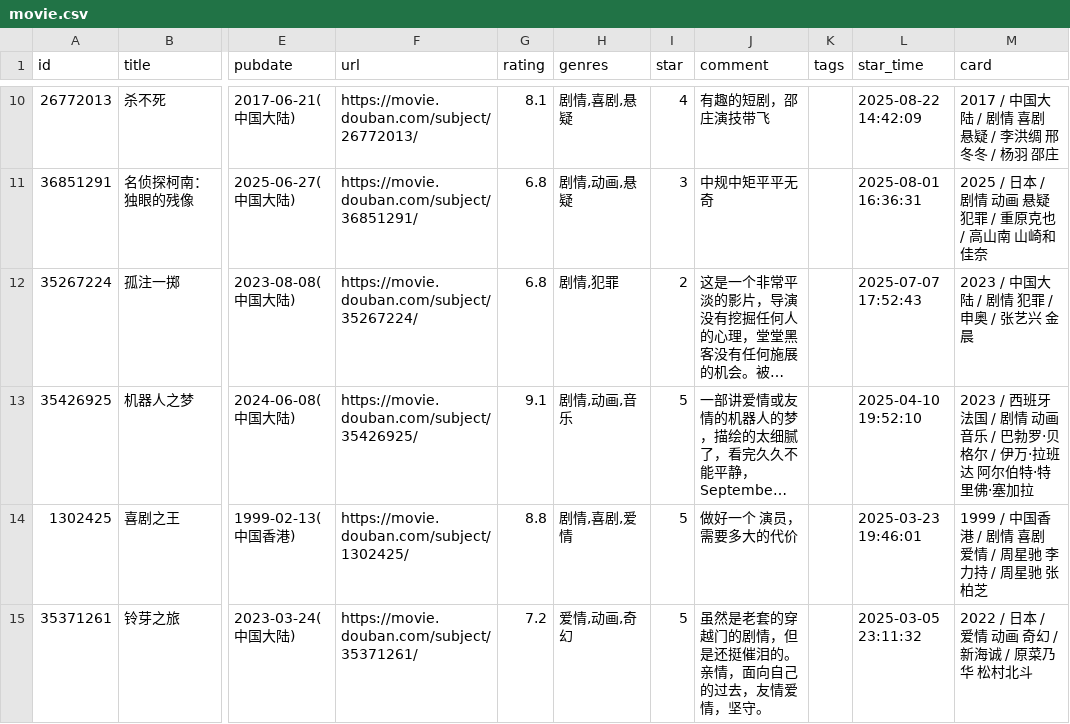
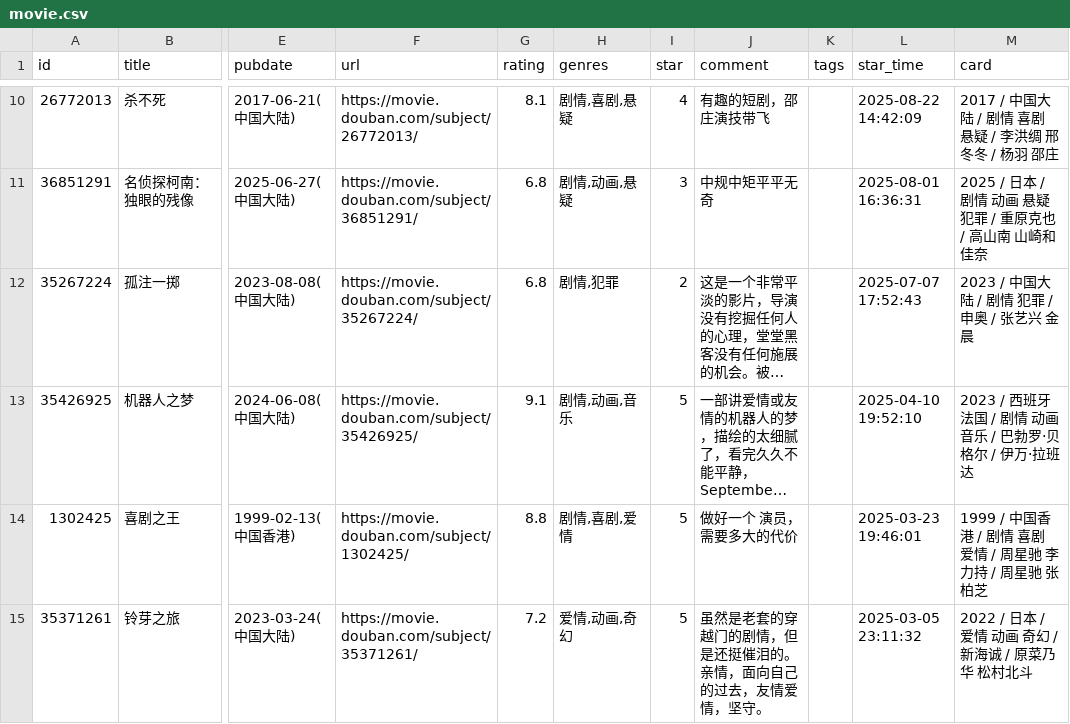
Before and after one commit to BachWV/gh-action-movie, a CSV file: movie.csv, drawn as a sheet; only a part is shown, gaps mark what is left out; long unchanged cells end in …; the diff names each change by its address in the sheet, - before the commit and + after, or states it on an @@ line.

Commit message:
update douban

```diff
--- a/movie.csv
+++ b/movie.csv
-M13 (card): …·拉班达 阿尔伯特·特里佛·塞加拉
+M13 (card): …·拉班达
```
